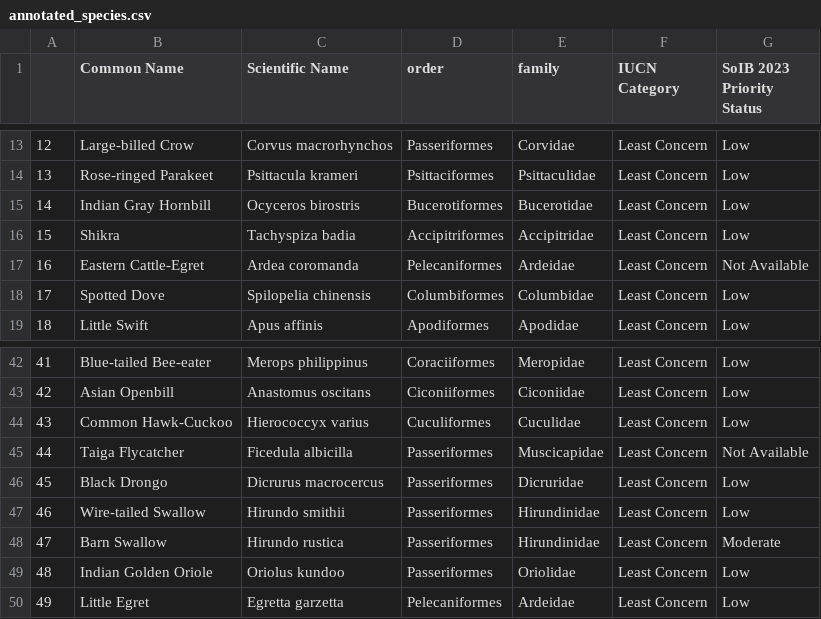
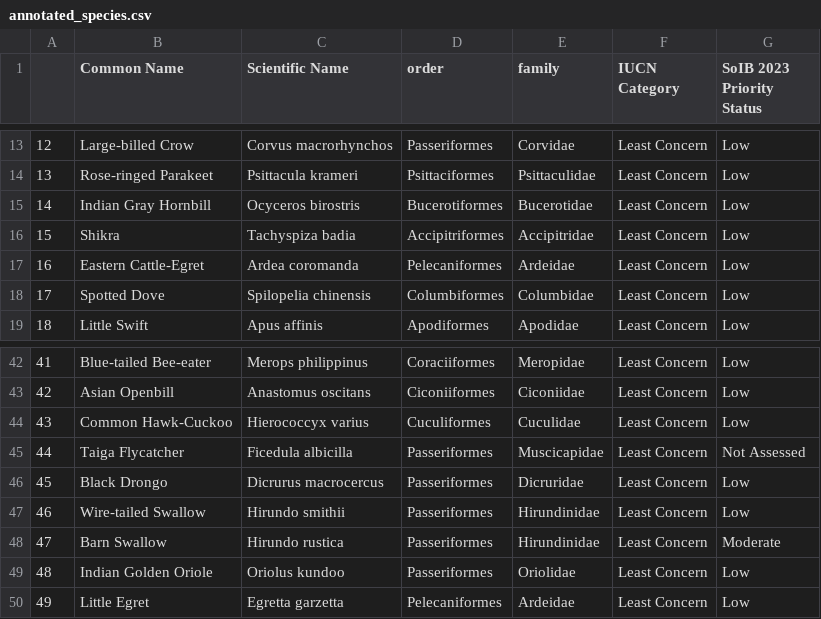
Before and after one commit to stachyris/JSSChecklist, a CSV file: data/annotated_species.csv, drawn as a sheet; only a part is shown, gaps mark what is left out.

```diff
--- a/data/annotated_species.csv
+++ b/data/annotated_species.csv
@@ -16,3 +16,3 @@
 "15","Shikra","Tachyspiza badia","Accipitriformes","Accipitridae","Least Concern","Low"
-"16","Eastern Cattle-Egret","Ardea coromanda","Pelecaniformes","Ardeidae","Least Concern","Not Available"
+"16","Eastern Cattle-Egret","Ardea coromanda","Pelecaniformes","Ardeidae","Least Concern","Low"
 "17","Spotted Dove","Spilopelia chinensis","Columbiformes","Columbidae","Least Concern","Low"
@@ -44,3 +44,3 @@
 "43","Common Hawk-Cuckoo","Hierococcyx varius","Cuculiformes","Cuculidae","Least Concern","Low"
-"44","Taiga Flycatcher","Ficedula albicilla","Passeriformes","Muscicapidae","Least Concern","Not Available"
+"44","Taiga Flycatcher","Ficedula albicilla","Passeriformes","Muscicapidae","Least Concern","Not Assessed"
 "45","Black Drongo","Dicrurus macrocercus","Passeriformes","Dicruridae","Least Concern","Low"
```
Also changed, not shown: 5 other files.
